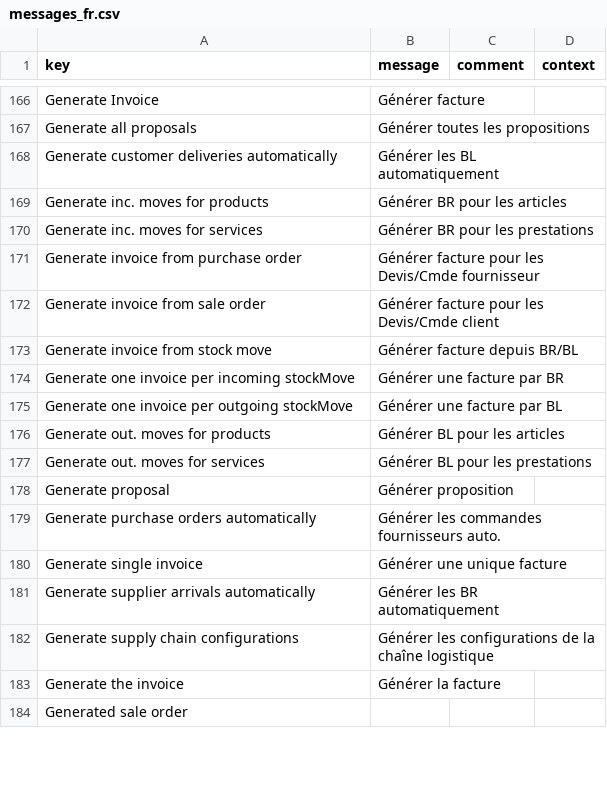
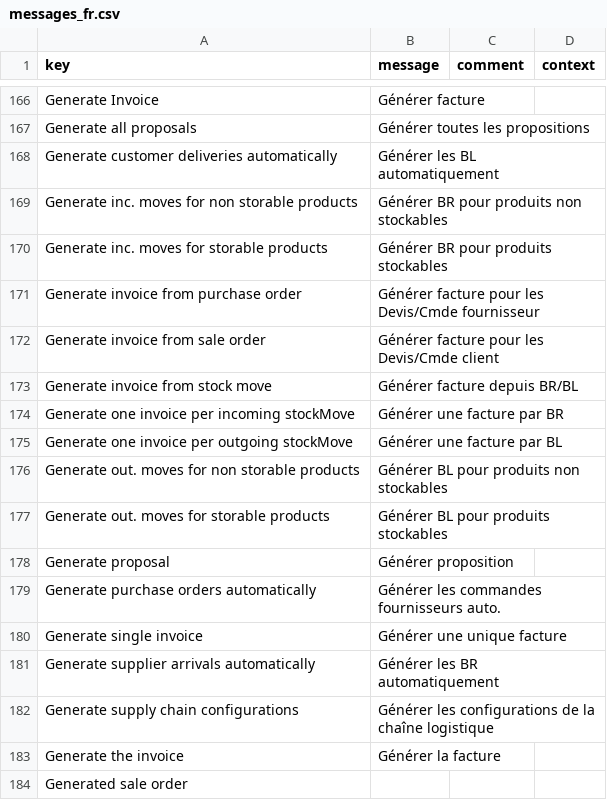
Before and after one commit to synktory-thl/axelor-open-suite, a CSV file: axelor-supplychain/src/main/resources/i18n/messages_fr.csv, drawn as a sheet; only a part is shown, gaps mark what is left out.

Commit message:
Revert "Anomaly #27854: SUPPLY CHAIN : new titles and translation for config (#5400)"
This reverts commit 8cf4acd5deaf16fa290497d646150665ac532486.

```diff
--- a/axelor-supplychain/src/main/resources/i18n/messages_fr.csv
+++ b/axelor-supplychain/src/main/resources/i18n/messages_fr.csv
@@ -168,4 +168,4 @@
 "Generate customer deliveries automatically","Générer les BL automatiquement",,
-"Generate inc. moves for products","Générer BR pour les articles",,
-"Generate inc. moves for services","Générer BR pour les prestations",,
+"Generate inc. moves for non storable products","Générer BR pour produits non stockables",,
+"Generate inc. moves for storable products","Générer BR pour produits stockables",,
 "Generate invoice from purchase order","Générer facture pour les Devis/Cmde fournisseur",,
@@ -175,4 +175,4 @@
 "Generate one invoice per outgoing stockMove","Générer une facture par BL",,
-"Generate out. moves for products","Générer BL pour les articles",,
-"Generate out. moves for services","Générer BL pour les prestations",,
+"Generate out. moves for non storable products","Générer BL pour produits non stockables",,
+"Generate out. moves for storable products","Générer BL pour produits stockables",,
 "Generate proposal","Générer proposition",,
```
Also changed, not shown: axelor-supplychain/src/main/resources/i18n/messages.csv, axelor-supplychain/src/main/resources/i18n/messages_en.csv, 2 other files.
